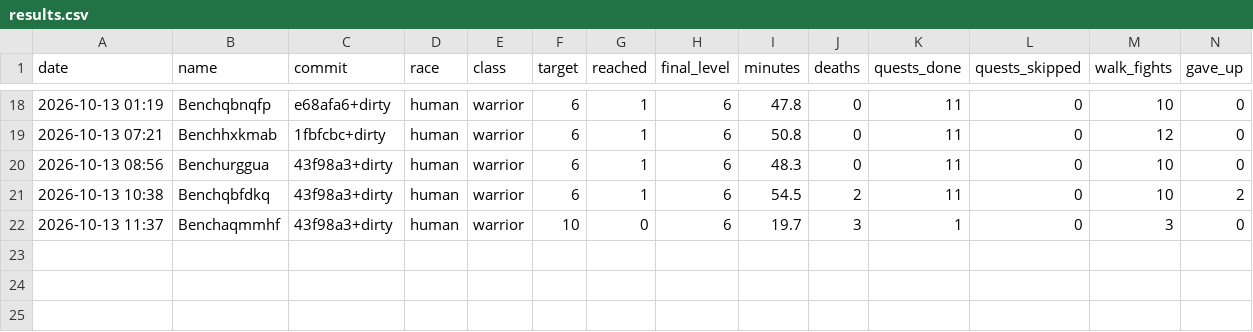
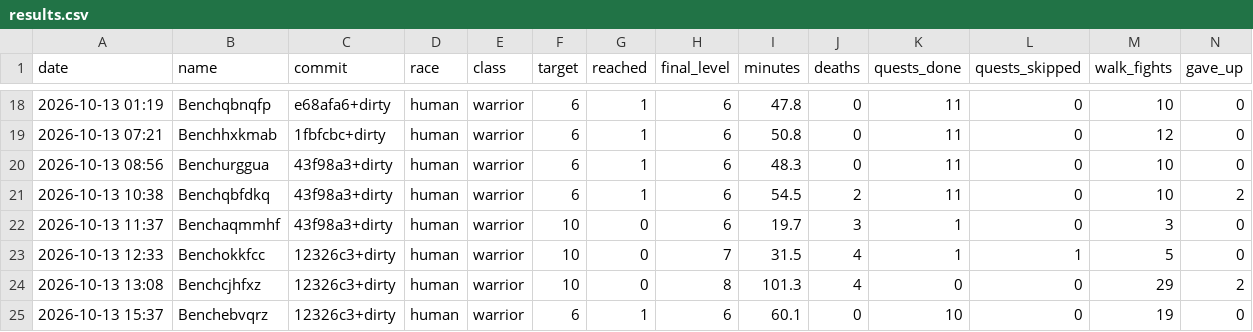
Before and after one commit to Rabhynoide/agent-wow-workspace, a CSV file: journal/bench/results.csv, drawn as a sheet; only a part is shown, gaps mark what is left out; rows hold the shown columns only; the diff names each change by its address in the sheet, - before the commit and + after, or states it on an @@ line.

```diff
--- a/journal/bench/results.csv
+++ b/journal/bench/results.csv
+row 23: 2026-10-13 12:33 | Benchokkfcc | 12326c3+dirty | human | warrior | 10 | 0 | 7 | 31.5 | 4 | 1 | 1 | 5 | 0
+row 24: 2026-10-13 13:08 | Benchcjhfxz | 12326c3+dirty | human | warrior | 10 | 0 | 8 | 101.3 | 4 | 0 | 0 | 29 | 2
+row 25: 2026-10-13 15:37 | Benchebvqrz | 12326c3+dirty | human | warrior | 6 | 1 | 6 | 60.1 | 0 | 10 | 0 | 19 | 0
```
Also changed, not shown: 32 other files.
